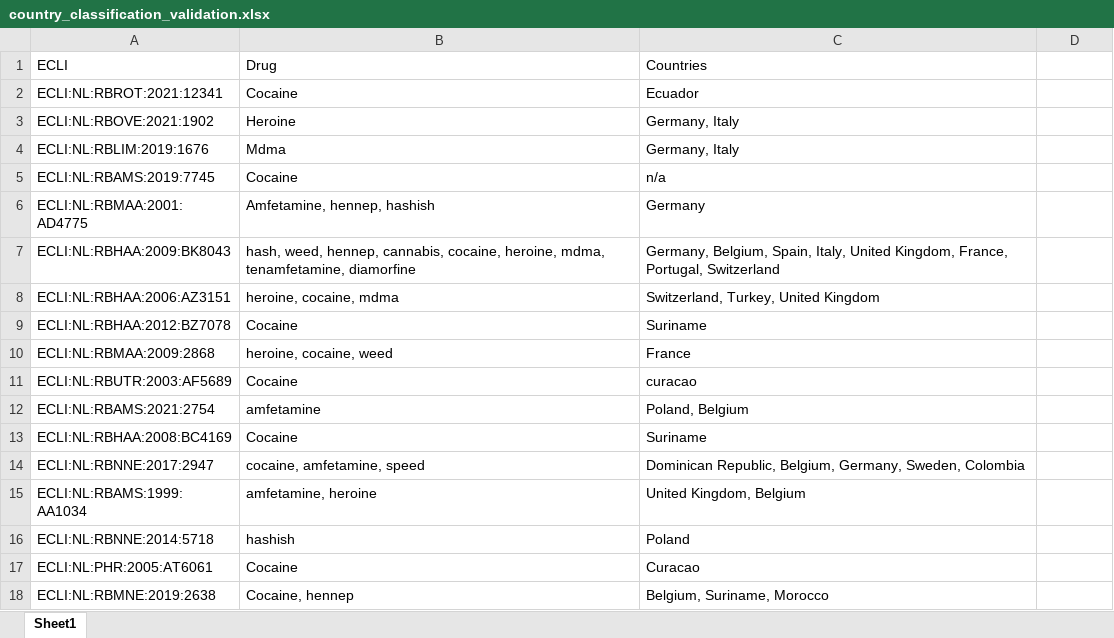
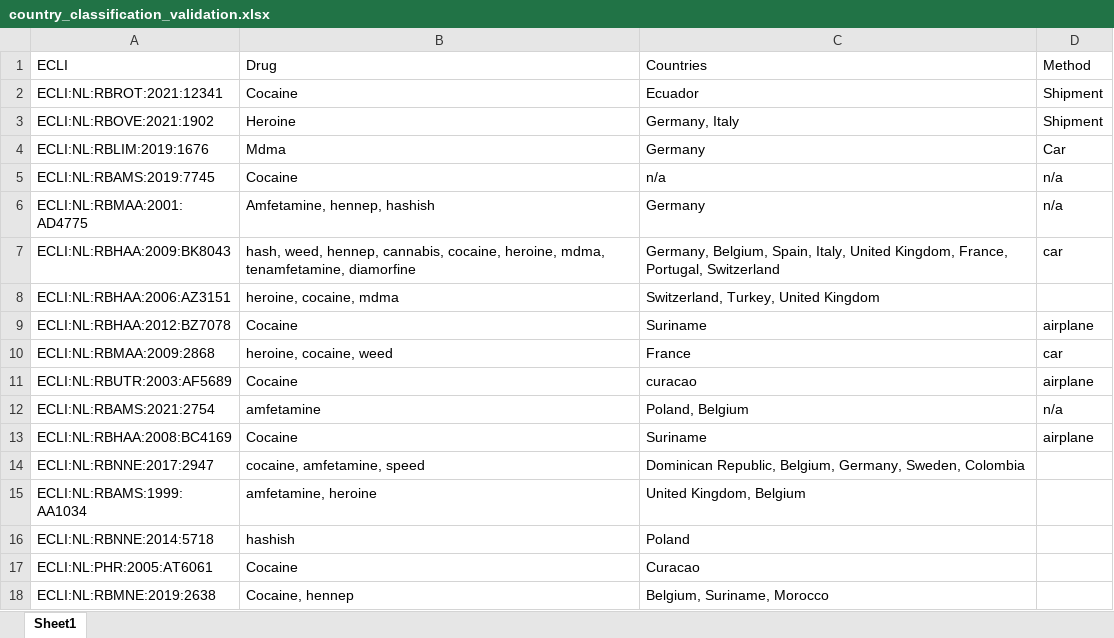
Before and after one commit to bloemetjesgordijn/Master-thesis, an Excel workbook: validation/country_classification_validation.xlsx, sheet Sheet1, drawn as a sheet; only a part is shown; values as stored, in another font and other column widths than the file's, no borders; charts and pictures not drawn; the diff names each change by its address in the sheet, - before the commit and + after, or states it on an @@ line.

Commit message:
added validation files

```diff
--- a/validation/country_classification_validation.xlsx (sheet Sheet1)
+++ b/validation/country_classification_validation.xlsx (sheet Sheet1)
-D1: (empty)
+D1: Method
-D2:D3 (Method): (empty)
+D2:D3 (Method): Shipment
-C4 (Countries): Germany, Italy
+C4 (Countries): Germany
-D4 (Method): (empty)
+D4 (Method): Car
-D5:D6 (Method): (empty)
+D5:D6 (Method): n/a
-D7 (Method): (empty)
+D7 (Method): car
-D9 (Method): (empty)
+D9 (Method): airplane
-D10 (Method): (empty)
+D10 (Method): car
-D11 (Method): (empty)
+D11 (Method): airplane
-D12 (Method): (empty)
+D12 (Method): n/a
-D13 (Method): (empty)
+D13 (Method): airplane
```
Also changed, not shown: 5 other files.
